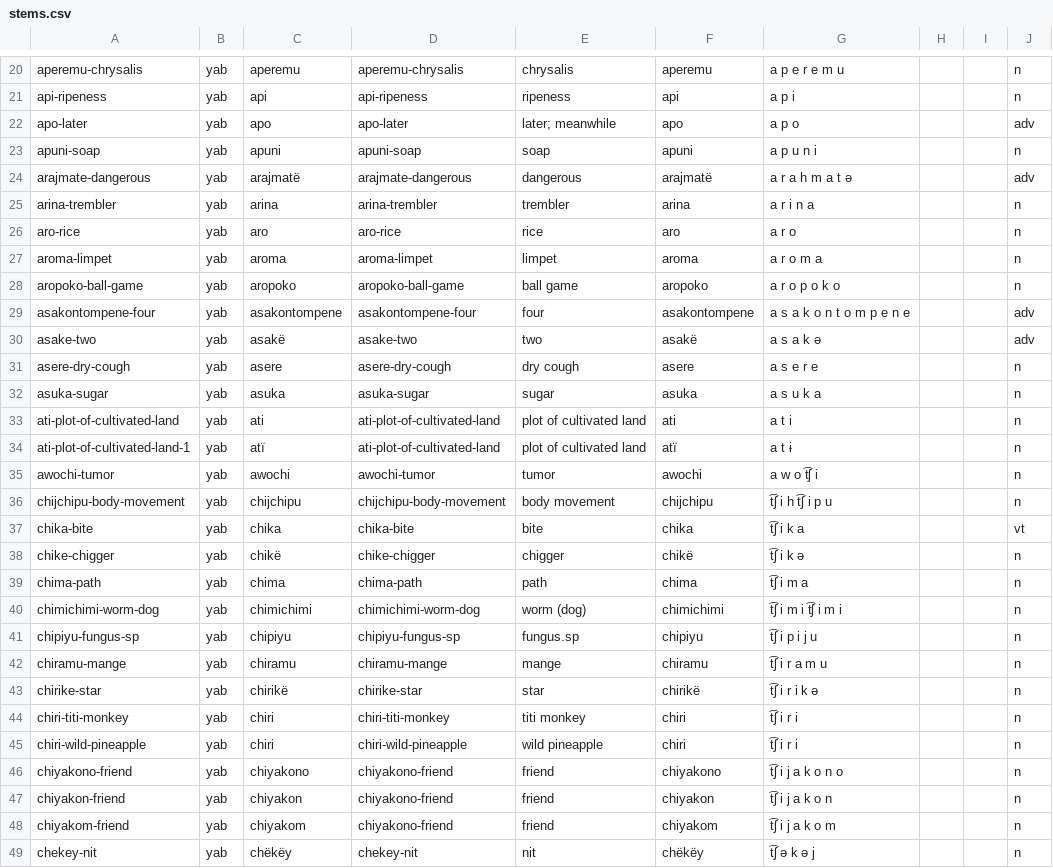
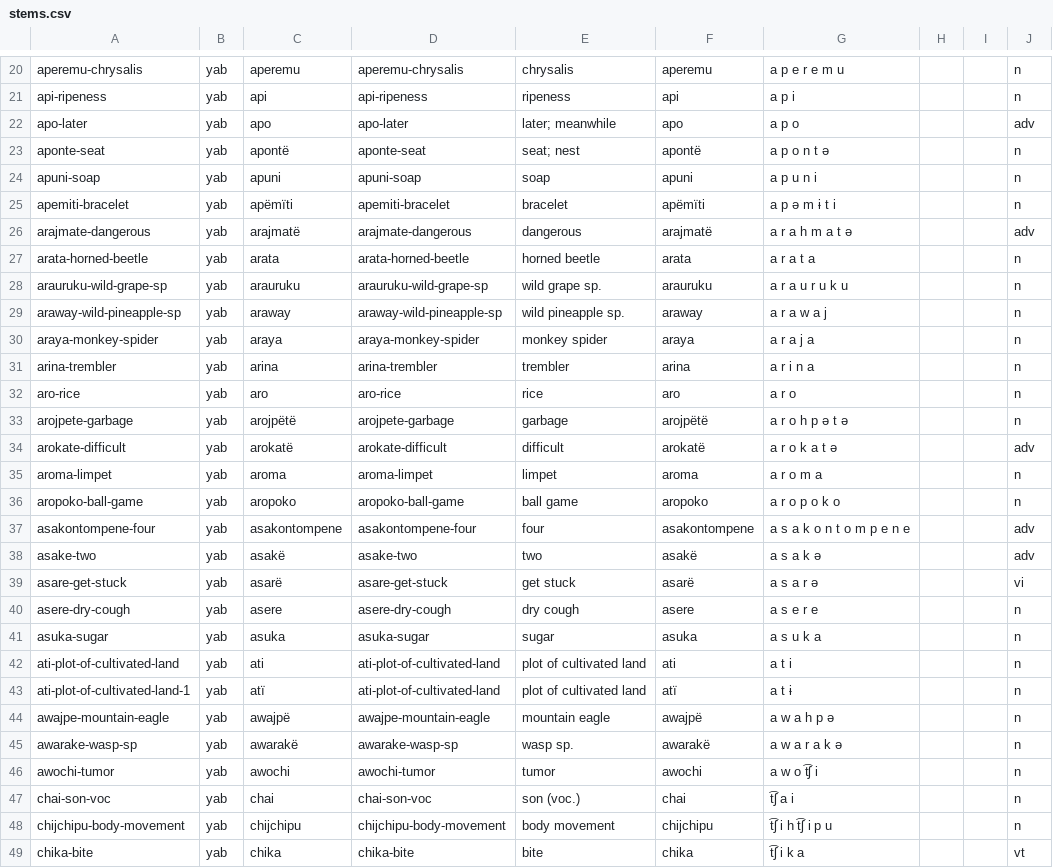
Before and after one commit to caribank/yawarana-corpus-cldf, a CSV file: cldf/stems.csv, drawn as a sheet; only a part is shown, gaps mark what is left out; the shorter side is filled out with more unchanged rows.

```diff
--- a/cldf/stems.csv
+++ b/cldf/stems.csv
@@ -22,6 +22,14 @@ api-ripeness,yab,api,api-ripeness,ripeness,api,a p i,,,n
 apo-later,yab,apo,apo-later,later; meanwhile,apo,a p o,,,adv
+aponte-seat,yab,apontë,aponte-seat,seat; nest,apontë,a p o n t ə,,,n
 apuni-soap,yab,apuni,apuni-soap,soap,apuni,a p u n i,,,n
+apemiti-bracelet,yab,apëmïti,apemiti-bracelet,bracelet,apëmïti,a p ə m ɨ t i,,,n
 arajmate-dangerous,yab,arajmatë,arajmate-dangerous,dangerous,arajmatë,a r a h m a t ə,,,adv
+arata-horned-beetle,yab,arata,arata-horned-beetle,horned beetle,arata,a r a t a,,,n
+arauruku-wild-grape-sp,yab,arauruku,arauruku-wild-grape-sp,wild grape sp.,arauruku,a r a u r u k u,,,n
+araway-wild-pineapple-sp,yab,araway,araway-wild-pineapple-sp,wild pineapple sp.,araway,a r a w a j,,,n
+araya-monkey-spider,yab,araya,araya-monkey-spider,monkey spider,araya,a r a j a,,,n
 arina-trembler,yab,arina,arina-trembler,trembler,arina,a r i n a,,,n
 aro-rice,yab,aro,aro-rice,rice,aro,a r o,,,n
+arojpete-garbage,yab,arojpëtë,arojpete-garbage,garbage,arojpëtë,a r o h p ə t ə,,,n
+arokate-difficult,yab,arokatë,arokate-difficult,difficult,arokatë,a r o k a t ə,,,adv
 aroma-limpet,yab,aroma,aroma-limpet,limpet,aroma,a r o m a,,,n
@@ -30,2 +38,3 @@ asakontompene-four,yab,asakontompene,asakontompene-four,four,asakontompene,a s a
 asake-two,yab,asakë,asake-two,two,asakë,a s a k ə,,,adv
+asare-get-stuck,yab,asarë,asare-get-stuck,get stuck,asarë,a s a r ə,,,vi
 asere-dry-cough,yab,asere,asere-dry-cough,dry cough,asere,a s e r e,,,n
@@ -34,3 +43,6 @@ ati-plot-of-cultivated-land,yab,ati,ati-plot-of-cultivated-land,plot of cultivat
 ati-plot-of-cultivated-land-1,yab,atï,ati-plot-of-cultivated-land,plot of cultivated land,atï,a t ɨ,,,n
+awajpe-mountain-eagle,yab,awajpë,awajpe-mountain-eagle,mountain eagle,awajpë,a w a h p ə,,,n
+awarake-wasp-sp,yab,awarakë,awarake-wasp-sp,wasp sp.,awarakë,a w a r a k ə,,,n
 awochi-tumor,yab,awochi,awochi-tumor,tumor,awochi,a w o t͡ʃ i,,,n
+chai-son-voc,yab,chai,chai-son-voc,son (voc.),chai,t͡ʃ a i,,,n
 chijchipu-body-movement,yab,chijchipu,chijchipu-body-movement,body movement,chijchipu,t͡ʃ i h t͡ʃ i p u,,,n
```
Also changed, not shown: cldf/glosses.csv, cldf/lexemes.csv, 11 other files.
